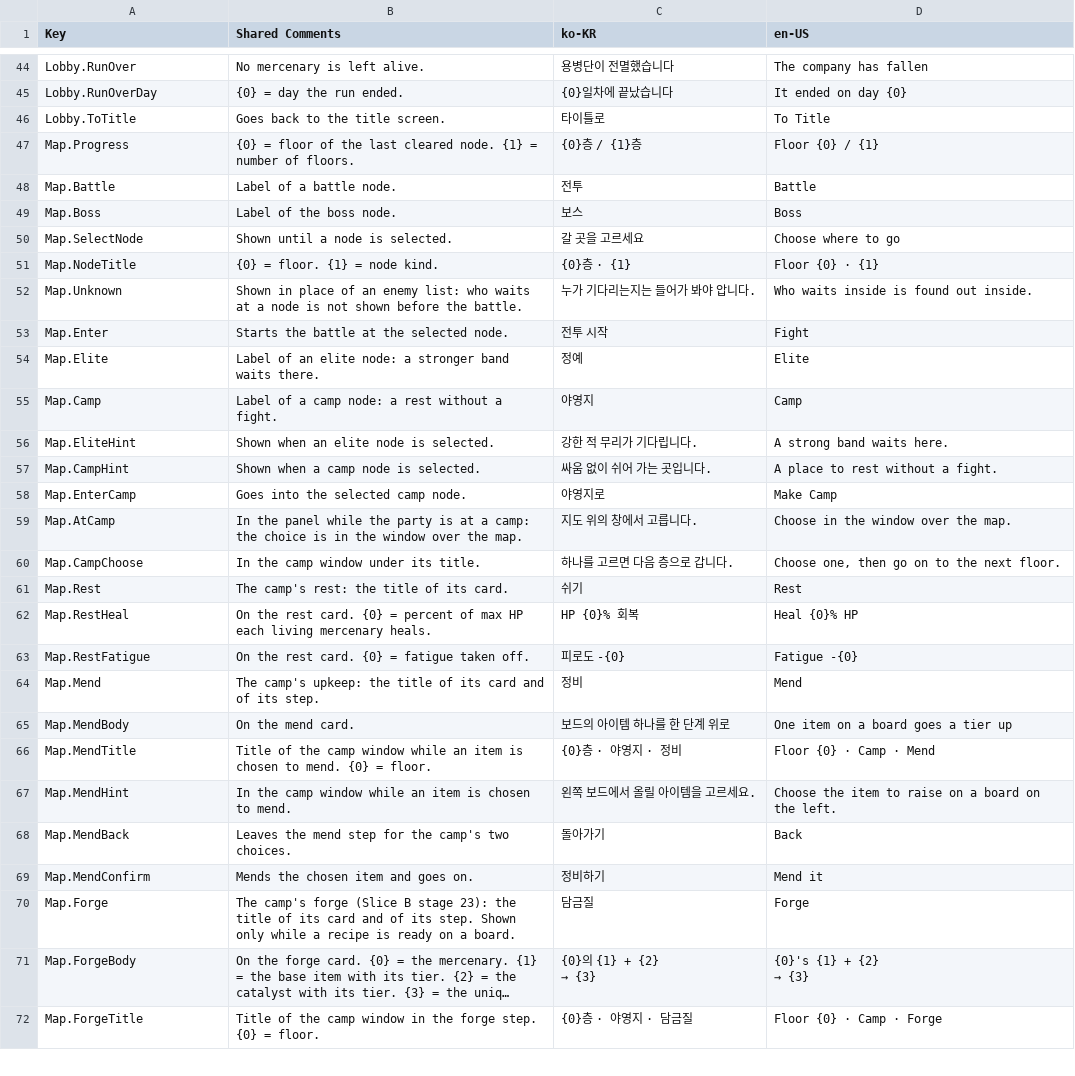
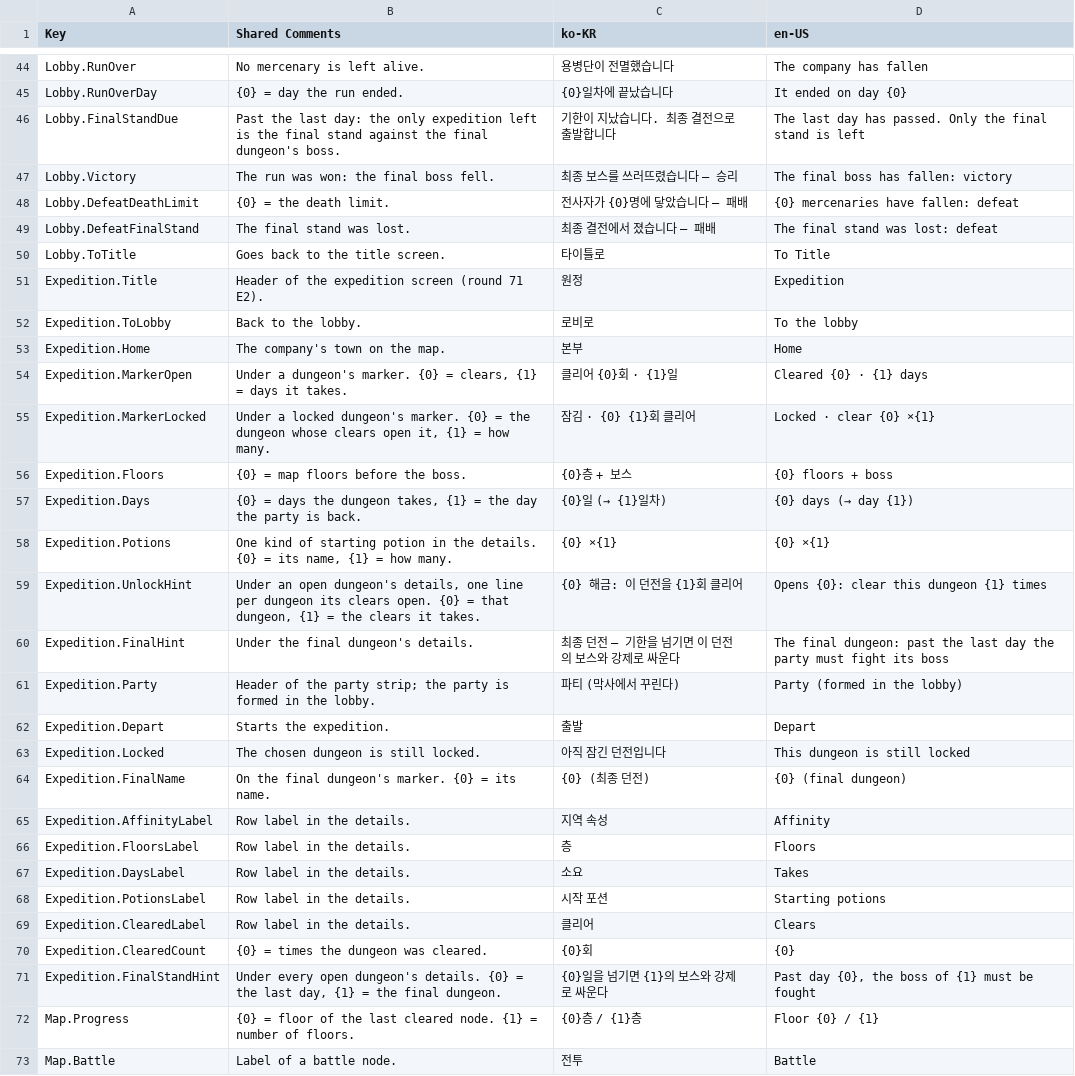
Before and after one commit to merustudy/F1, a CSV file: Assets/@Localization/Source/UI_StaticText.csv, drawn as a sheet; only a part is shown, gaps mark what is left out; the shorter side is filled out with more unchanged rows; long unchanged cells end in …; the diff covers the shown part only.

```diff
--- a/Assets/@Localization/Source/UI_StaticText.csv
+++ b/Assets/@Localization/Source/UI_StaticText.csv
@@ -45,3 +45,28 @@ Lobby.RunOver,No mercenary is left alive.,용병단이 전멸했습니다,The co
 Lobby.RunOverDay,{0} = day the run ended.,{0}일차에 끝났습니다,It ended on day {0}
+Lobby.FinalStandDue,Past the last day: the only expedition left is the final stand against the final dungeon's boss.,기한이 지났습니다. 최종 결전으로 출발합니다,The last day has passed. Only the final stand is left
+Lobby.Victory,The run was won: the final boss fell.,최종 보스를 쓰러뜨렸습니다 — 승리,The final boss has fallen: victory
+Lobby.DefeatDeathLimit,{0} = the death limit.,전사자가 {0}명에 닿았습니다 — 패배,{0} mercenaries have fallen: defeat
+Lobby.DefeatFinalStand,The final stand was lost.,최종 결전에서 졌습니다 — 패배,The final stand was lost: defeat
 Lobby.ToTitle,Goes back to the title screen.,타이틀로,To Title
+Expedition.Title,Header of the expedition screen (round 71 E2).,원정,Expedition
+Expedition.ToLobby,Back to the lobby.,로비로,To the lobby
+Expedition.Home,The company's town on the map.,본부,Home
+Expedition.MarkerOpen,"Under a dungeon's marker. {0} = clears, {1} = days it takes.",클리어 {0}회 · {1}일,Cleared {0} · {1} days
+Expedition.MarkerLocked,"Under a locked dungeon's marker. {0} = the dungeon whose clears open it, {1} = how many.",잠김 · {0} {1}회 클리어,Locked · clear {0} ×{1}
+Expedition.Floors,{0} = map floors before the boss.,{0}층 + 보스,{0} floors + boss
+Expedition.Days,"{0} = days the dungeon takes, {1} = the day the party is back.",{0}일 (→ {1}일차),{0} days (→ day {1})
+Expedition.Potions,"One kind of starting potion in the details. {0} = its name, {1} = how many.",{0} ×{1},{0} ×{1}
+Expedition.UnlockHint,"Under an open dungeon's details, one line per dungeon its clears open. {0} = that dungeon, {1} = the clears it takes.",{0} 해금: 이 던전을 {1}회 클리어,Opens {0}: clear this dungeon {1} times
+Expedition.FinalHint,Under the final dungeon's details.,최종 던전 — 기한을 넘기면 이 던전의 보스와 강제로 싸운다,The final dungeon: past the last day the party must fight its boss
+Expedition.Party,Header of the party strip; the party is formed in the lobby.,파티 (막사에서 꾸린다),Party (formed in the lobby)
+Expedition.Depart,Starts the expedition.,출발,Depart
+Expedition.Locked,The chosen dungeon is still locked.,아직 잠긴 던전입니다,This dungeon is still locked
+Expedition.FinalName,On the final dungeon's marker. {0} = its name.,{0} (최종 던전),{0} (final dungeon)
+Expedition.AffinityLabel,Row label in the details.,지역 속성,Affinity
+Expedition.FloorsLabel,Row label in the details.,층,Floors
+Expedition.DaysLabel,Row label in the details.,소요,Takes
+Expedition.PotionsLabel,Row label in the details.,시작 포션,Starting potions
+Expedition.ClearedLabel,Row label in the details.,클리어,Clears
+Expedition.ClearedCount,{0} = times the dungeon was cleared.,{0}회,{0}
+Expedition.FinalStandHint,"Under every open dungeon's details. {0} = the last day, {1} = the final dungeon.",{0}일을 넘기면 {1}의 보스와 강제로 싸운다,"Past day {0}, the boss of {1} must be fought"
 Map.Progress,{0} = floor of the last cleared node. {1} = number of floors.,{0}층 / {1}층,Floor {0} / {1}
```
Also changed, not shown: 3 added rows and 3 edited cells elsewhere in this file, Assets/@Data/Source/BalanceData.csv, Assets/@Data/Source/DungeonData.csv, 42 other files.
